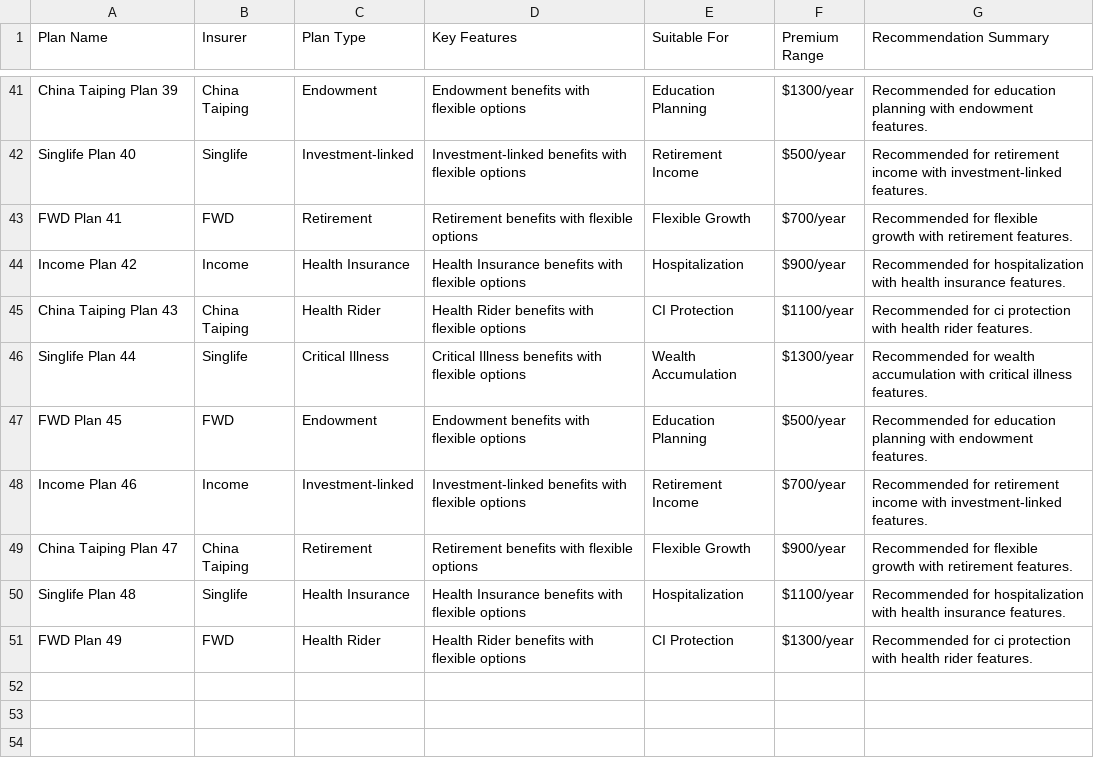
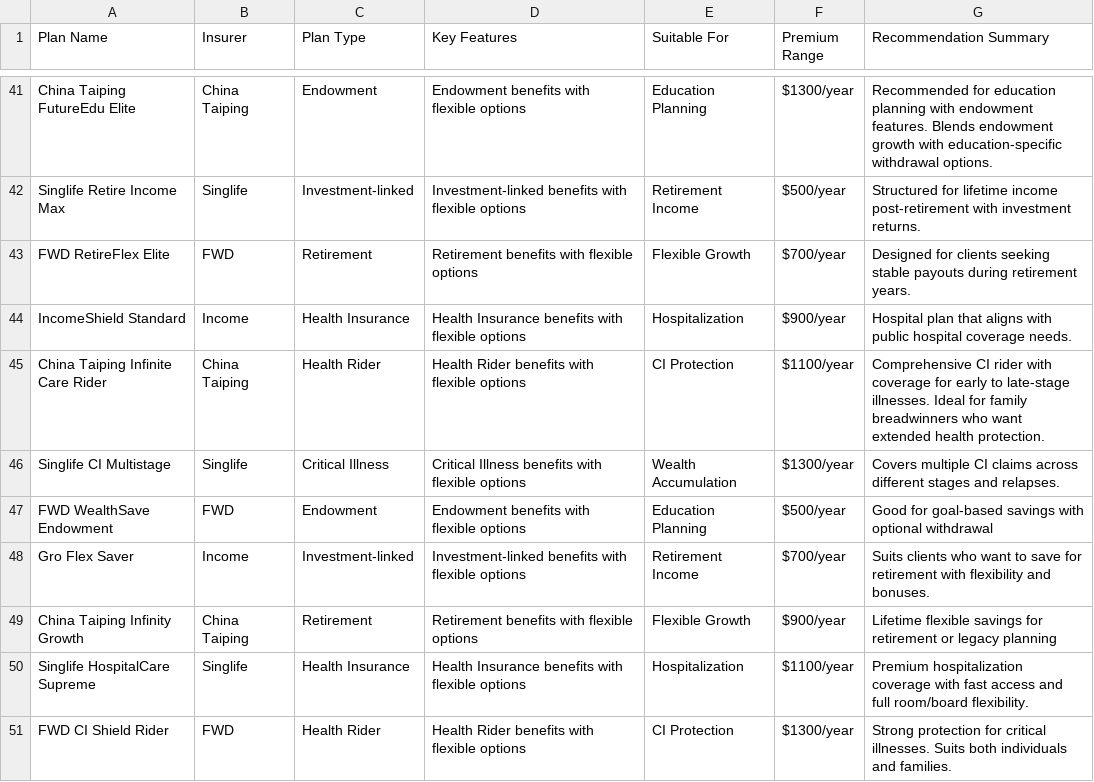
Before and after one commit to nicklettcorall/insurance-chatbot-demo, a CSV file: insurance_products.csv, drawn as a sheet; only a part is shown, gaps mark what is left out; the diff covers the shown part only; the diff names each change by its address in the sheet, - before the commit and + after, or states it on an @@ line.

Commit message:
Update insurance_products.csv

```diff
--- a/insurance_products.csv
+++ b/insurance_products.csv
-A41 (Plan Name): China Taiping Plan 39
+A41 (Plan Name): China Taiping FutureEdu Elite
-G41 (Recommendation Summary): …endowment features.
+G41 (Recommendation Summary): …endowment features. Blends endowment growth with education-specific withdrawal options.
-A42 (Plan Name): Singlife Plan 40
+A42 (Plan Name): Singlife Retire Income Max
-G42 (Recommendation Summary): Recommended for retirement income with investment-linked features.
+G42 (Recommendation Summary): Structured for lifetime income post-retirement with investment returns.
-A43 (Plan Name): FWD Plan 41
+A43 (Plan Name): FWD RetireFlex Elite
-G43 (Recommendation Summary): Recommended for flexible growth with retirement features.
+G43 (Recommendation Summary): Designed for clients seeking stable payouts during retirement years.
-A44 (Plan Name): Income Plan 42
+A44 (Plan Name): IncomeShield Standard
-G44 (Recommendation Summary): Recommended for hospitalization with health insurance features.
+G44 (Recommendation Summary): Hospital plan that aligns with public hospital coverage needs.
-A45 (Plan Name): China Taiping Plan 43
+A45 (Plan Name): China Taiping Infinite Care Rider
-G45 (Recommendation Summary): Recommended for ci protection with health rider features.
+G45 (Recommendation Summary): Comprehensive CI rider with coverage for early to late-stage illnesses. Ideal for family breadwinners who want extended health protection.
-A46 (Plan Name): Singlife Plan 44
+A46 (Plan Name): Singlife CI Multistage
-G46 (Recommendation Summary): Recommended for wealth accumulation with critical illness features.
+G46 (Recommendation Summary): Covers multiple CI claims across different stages and relapses.
-A47 (Plan Name): FWD Plan 45
+A47 (Plan Name): FWD WealthSave Endowment
-G47 (Recommendation Summary): Recommended for education planning with endowment features.
+G47 (Recommendation Summary): Good for goal-based savings with optional withdrawal
-A48 (Plan Name): Income Plan 46
+A48 (Plan Name): Gro Flex Saver
-G48 (Recommendation Summary): Recommended for retirement income with investment-linked features.
+G48 (Recommendation Summary): Suits clients who want to save for retirement with flexibility and bonuses.
-A49 (Plan Name): China Taiping Plan 47
+A49 (Plan Name): China Taiping Infinity Growth
-G49 (Recommendation Summary): Recommended for flexible growth with retirement features.
+G49 (Recommendation Summary): Lifetime flexible savings for retirement or legacy planning
-A50 (Plan Name): Singlife Plan 48
+A50 (Plan Name): Singlife HospitalCare Supreme
-G50 (Recommendation Summary): Recommended for hospitalization with health insurance features.
+G50 (Recommendation Summary): Premium hospitalization coverage with fast access and full room/board flexibility.
-A51 (Plan Name): FWD Plan 49
+A51 (Plan Name): FWD CI Shield Rider
-G51 (Recommendation Summary): Recommended for ci protection with health rider features.
+G51 (Recommendation Summary): Strong protection for critical illnesses. Suits both individuals and families.
```
Also changed, not shown: 64 edited cells elsewhere in this file.
